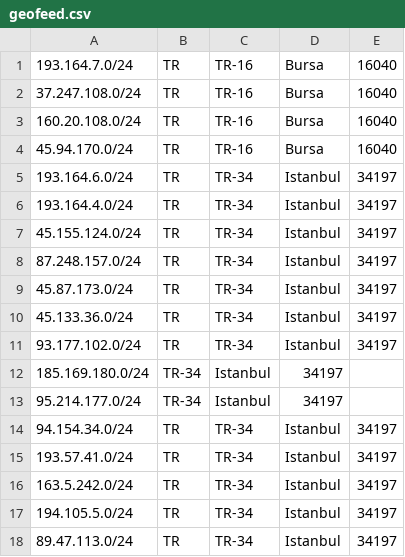
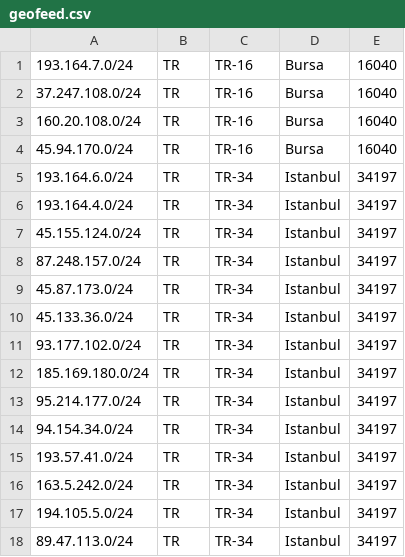
Before and after one commit to Keyubu/geofeed, a CSV file: geofeed.csv, drawn as a sheet.

Commit message:
Update geofeed.csv

```diff
--- a/geofeed.csv
+++ b/geofeed.csv
@@ -11,4 +11,4 @@
 93.177.102.0/24,TR,TR-34,Istanbul,34197
-185.169.180.0/24,TR-34,Istanbul,34197
-95.214.177.0/24,TR-34,Istanbul,34197
+185.169.180.0/24,TR,TR-34,Istanbul,34197
+95.214.177.0/24,TR,TR-34,Istanbul,34197
 94.154.34.0/24,TR,TR-34,Istanbul,34197
```
